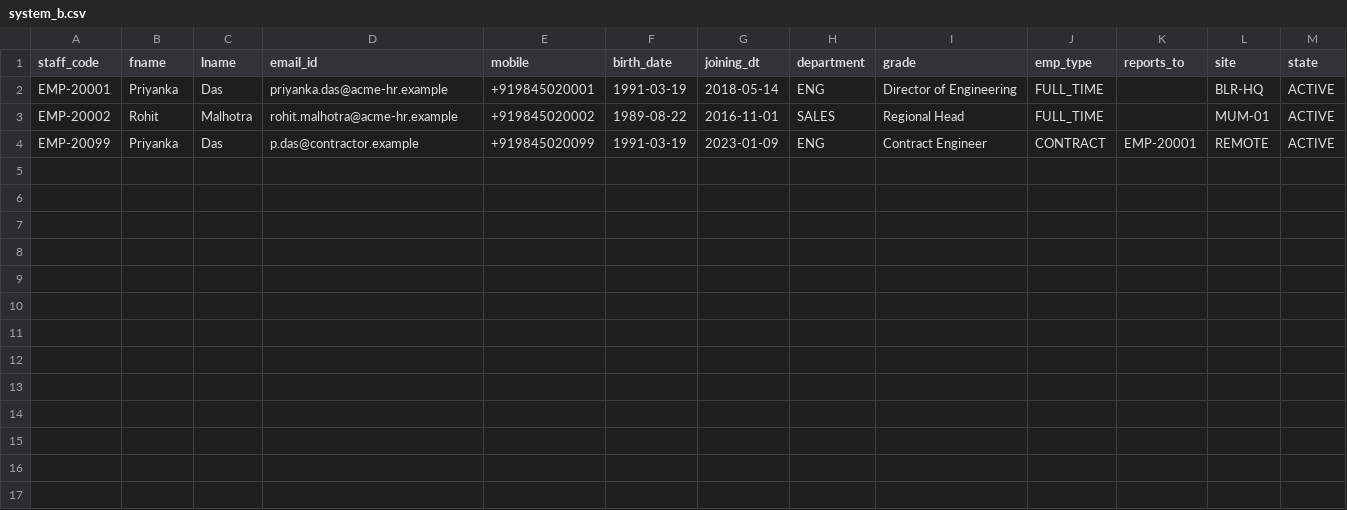
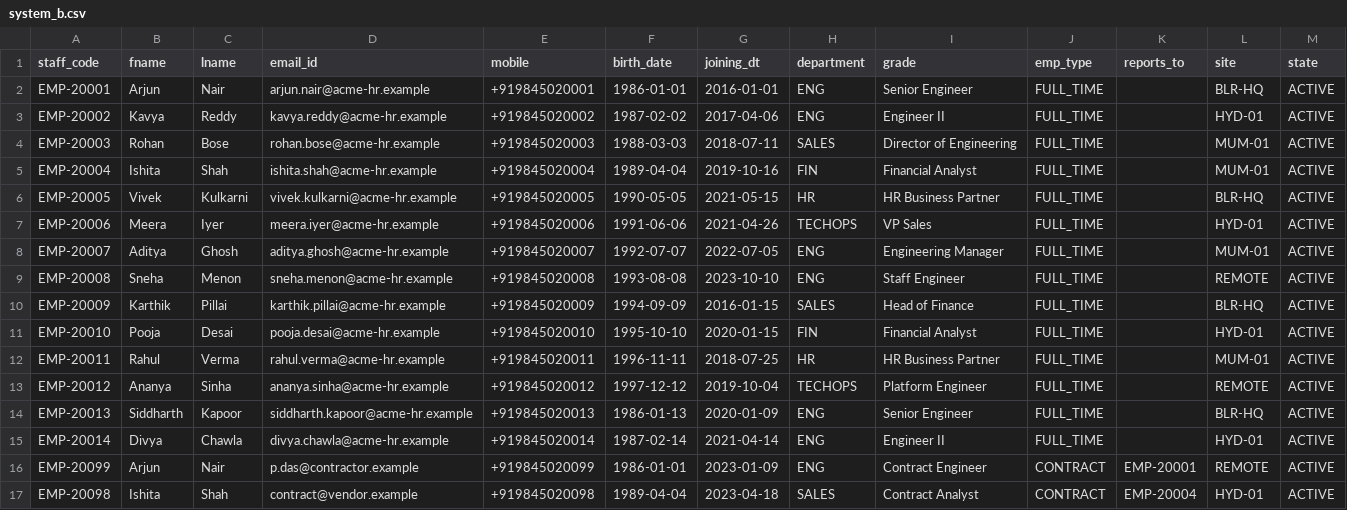
Before and after one commit to himacharan128/darwinbox-data-bridge, a CSV file: samples/03-conflicts/system_b.csv, drawn as a sheet.

```diff
--- a/samples/03-conflicts/system_b.csv
+++ b/samples/03-conflicts/system_b.csv
@@ -1,4 +1,17 @@
 staff_code,fname,lname,email_id,mobile,birth_date,joining_dt,department,grade,emp_type,reports_to,site,state
-EMP-20001,Priyanka,Das,priyanka.das@acme-hr.example,+919845020001,1991-03-19,2018-05-14,ENG,Director of Engineering,FULL_TIME,,BLR-HQ,ACTIVE
-EMP-20002,Rohit,Malhotra,rohit.malhotra@acme-hr.example,+919845020002,1989-08-22,2016-11-01,SALES,Regional Head,FULL_TIME,,MUM-01,ACTIVE
-EMP-20099,Priyanka,Das,p.das@contractor.example,+919845020099,1991-03-19,2023-01-09,ENG,Contract Engineer,CONTRACT,EMP-20001,REMOTE,ACTIVE
+EMP-20001,Arjun,Nair,arjun.nair@acme-hr.example,+919845020001,1986-01-01,2016-01-01,ENG,Senior Engineer,FULL_TIME,,BLR-HQ,ACTIVE
+EMP-20002,Kavya,Reddy,kavya.reddy@acme-hr.example,+919845020002,1987-02-02,2017-04-06,ENG,Engineer II,FULL_TIME,,HYD-01,ACTIVE
+EMP-20003,Rohan,Bose,rohan.bose@acme-hr.example,+919845020003,1988-03-03,2018-07-11,SALES,Director of Engineering,FULL_TIME,,MUM-01,ACTIVE
+EMP-20004,Ishita,Shah,ishita.shah@acme-hr.example,+919845020004,1989-04-04,2019-10-16,FIN,Financial Analyst,FULL_TIME,,MUM-01,ACTIVE
+EMP-20005,Vivek,Kulkarni,vivek.kulkarni@acme-hr.example,+919845020005,1990-05-05,2021-05-15,HR,HR Business Partner,FULL_TIME,,BLR-HQ,ACTIVE
+EMP-20006,Meera,Iyer,meera.iyer@acme-hr.example,+919845020006,1991-06-06,2021-04-26,TECHOPS,VP Sales,FULL_TIME,,HYD-01,ACTIVE
+EMP-20007,Aditya,Ghosh,aditya.ghosh@acme-hr.example,+919845020007,1992-07-07,2022-07-05,ENG,Engineering Manager,FULL_TIME,,MUM-01,ACTIVE
+EMP-20008,Sneha,Menon,sneha.menon@acme-hr.example,+919845020008,1993-08-08,2023-10-10,ENG,Staff Engineer,FULL_TIME,,REMOTE,ACTIVE
+EMP-20009,Karthik,Pillai,karthik.pillai@acme-hr.example,+919845020009,1994-09-09,2016-01-15,SALES,Head of Finance,FULL_TIME,,BLR-HQ,ACTIVE
+EMP-20010,Pooja,Desai,pooja.desai@acme-hr.example,+919845020010,1995-10-10,2020-01-15,FIN,Financial Analyst,FULL_TIME,,HYD-01,ACTIVE
+EMP-20011,Rahul,Verma,rahul.verma@acme-hr.example,+919845020011,1996-11-11,2018-07-25,HR,HR Business Partner,FULL_TIME,,MUM-01,ACTIVE
+EMP-20012,Ananya,Sinha,ananya.sinha@acme-hr.example,+919845020012,1997-12-12,2019-10-04,TECHOPS,Platform Engineer,FULL_TIME,,REMOTE,ACTIVE
+EMP-20013,Siddharth,Kapoor,siddharth.kapoor@acme-hr.example,+919845020013,1986-01-13,2020-01-09,ENG,Senior Engineer,FULL_TIME,,BLR-HQ,ACTIVE
+EMP-20014,Divya,Chawla,divya.chawla@acme-hr.example,+919845020014,1987-02-14,2021-04-14,ENG,Engineer II,FULL_TIME,,HYD-01,ACTIVE
+EMP-20099,Arjun,Nair,p.das@contractor.example,+919845020099,1986-01-01,2023-01-09,ENG,Contract Engineer,CONTRACT,EMP-20001,REMOTE,ACTIVE
+EMP-20098,Ishita,Shah,contract@vendor.example,+919845020098,1989-04-04,2023-04-18,SALES,Contract Analyst,CONTRACT,EMP-20004,HYD-01,ACTIVE
```
Also changed, not shown: samples/01-clean/employees.csv, samples/03-conflicts/system_a.csv, 32 other files.
